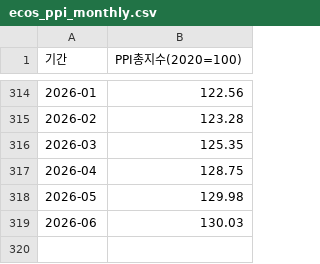
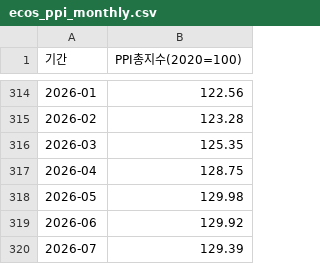
Before and after one commit to jinbala-JWS/JWS-web-DB-Projects, a CSV file: CPI/scripts/ecos_ppi_monthly.csv, drawn as a sheet; only a part is shown, gaps mark what is left out.

```diff
--- a/CPI/scripts/ecos_ppi_monthly.csv
+++ b/CPI/scripts/ecos_ppi_monthly.csv
@@ -318,2 +318,3 @@
 2026-05,129.98
-2026-06,130.03
+2026-06,129.92
+2026-07,129.39
```
Also changed, not shown: CPI/scripts/ecos_fx_daily.csv, CPI/scripts/ecos_fx_monthly.csv, 4 other files.
